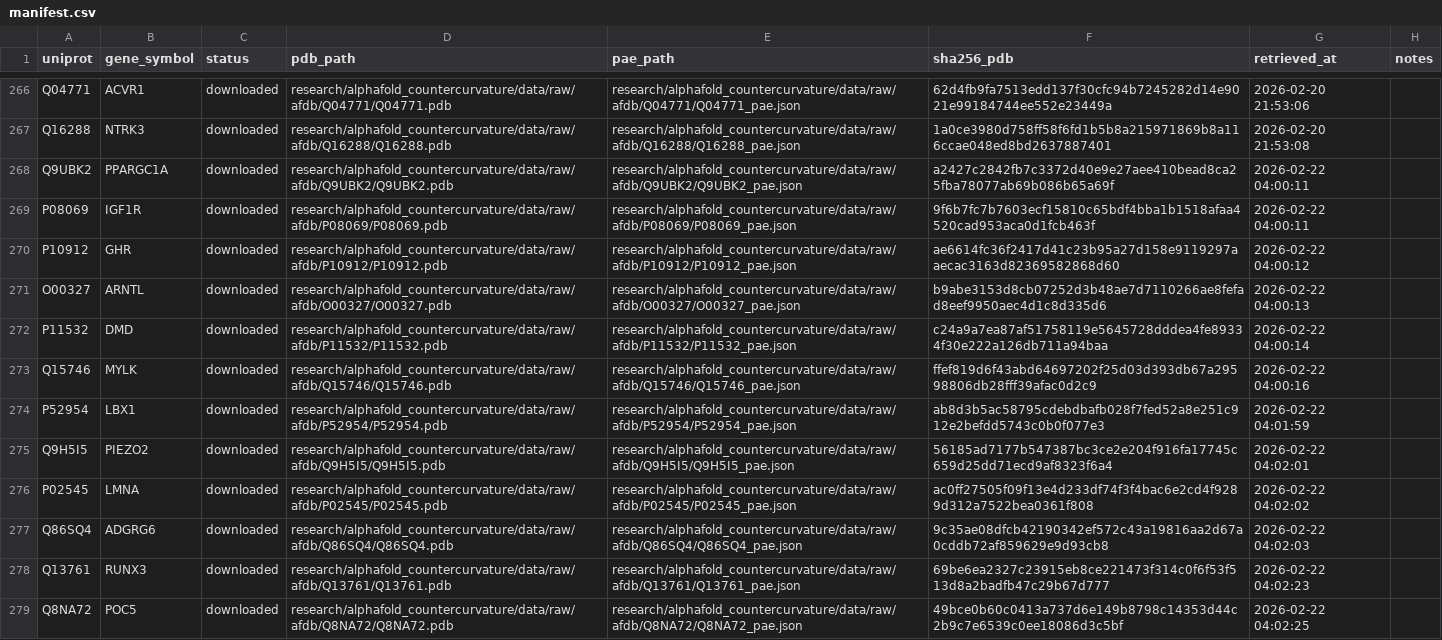
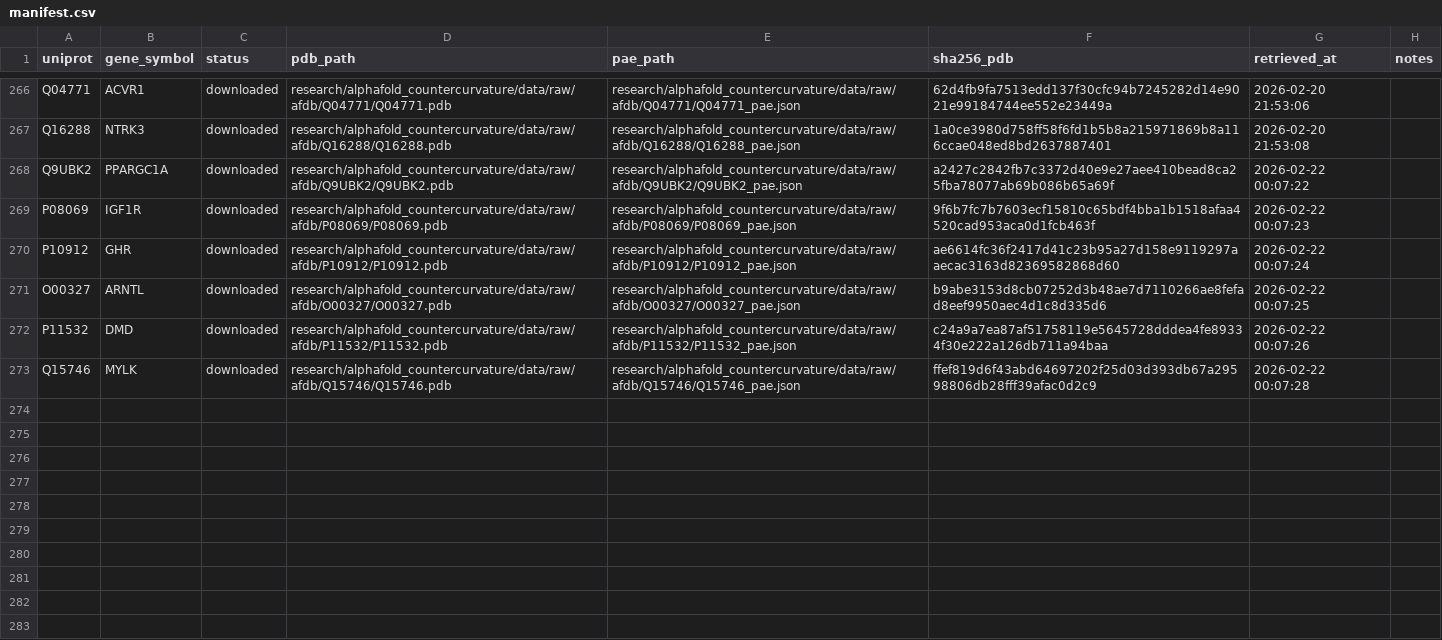
Before and after one commit to sayuj1989-ops/life, a CSV file: research/alphafold_countercurvature/data/manifest.csv, drawn as a sheet; only a part is shown, gaps mark what is left out.

```diff
--- a/research/alphafold_countercurvature/data/manifest.csv
+++ b/research/alphafold_countercurvature/data/manifest.csv
@@ -267,13 +267,7 @@ Q04771,ACVR1,downloaded,research/alphafold_countercurvature/data/raw/afdb/Q04771
 Q16288,NTRK3,downloaded,research/alphafold_countercurvature/data/raw/afdb/Q16288/Q16288.pdb,research/alphafold_countercurvature/data/raw/afdb/Q16288/Q16288_pae.json,1a0ce3980d758ff58f6fd1b5b8a215971869b8a116ccae048ed8bd2637887401,2026-02-20 21:53:08,
-Q9UBK2,PPARGC1A,downloaded,research/alphafold_countercurvature/data/raw/afdb/Q9UBK2/Q9UBK2.pdb,research/alphafold_countercurvature/data/raw/afdb/Q9UBK2/Q9UBK2_pae.json,a2427c2842fb7c3372d40e9e27aee410bead8ca25fba78077ab69b086b65a69f,2026-02-22 04:00:11,
-P08069,IGF1R,downloaded,research/alphafold_countercurvature/data/raw/afdb/P08069/P08069.pdb,research/alphafold_countercurvature/data/raw/afdb/P08069/P08069_pae.json,9f6b7fc7b7603ecf15810c65bdf4bba1b1518afaa4520cad953aca0d1fcb463f,2026-02-22 04:00:11,
-P10912,GHR,downloaded,research/alphafold_countercurvature/data/raw/afdb/P10912/P10912.pdb,research/alphafold_countercurvature/data/raw/afdb/P10912/P10912_pae.json,ae6614fc36f2417d41c23b95a27d158e9119297aaecac3163d82369582868d60,2026-02-22 04:00:12,
-O00327,ARNTL,downloaded,research/alphafold_countercurvature/data/raw/afdb/O00327/O00327.pdb,research/alphafold_countercurvature/data/raw/afdb/O00327/O00327_pae.json,b9abe3153d8cb07252d3b48ae7d7110266ae8fefad8eef9950aec4d1c8d335d6,2026-02-22 04:00:13,
-P11532,DMD,downloaded,research/alphafold_countercurvature/data/raw/afdb/P11532/P11532.pdb,research/alphafold_countercurvature/data/raw/afdb/P11532/P11532_pae.json,c24a9a7ea87af51758119e5645728dddea4fe89334f30e222a126db711a94baa,2026-02-22 04:00:14,
-Q15746,MYLK,downloaded,research/alphafold_countercurvature/data/raw/afdb/Q15746/Q15746.pdb,research/alphafold_countercurvature/data/raw/afdb/Q15746/Q15746_pae.json,ffef819d6f43abd64697202f25d03d393db67a29598806db28fff39afac0d2c9,2026-02-22 04:00:16,
-P52954,LBX1,downloaded,research/alphafold_countercurvature/data/raw/afdb/P52954/P52954.pdb,research/alphafold_countercurvature/data/raw/afdb/P52954/P52954_pae.json,ab8d3b5ac58795cdebdbafb028f7fed52a8e251c912e2befdd5743c0b0f077e3,2026-02-22 04:01:59,
-Q9H5I5,PIEZO2,downloaded,research/alphafold_countercurvature/data/raw/afdb/Q9H5I5/Q9H5I5.pdb,research/alphafold_countercurvature/data/raw/afdb/Q9H5I5/Q9H5I5_pae.json,56185ad7177b547387bc3ce2e204f916fa17745c659d25dd71ecd9af8323f6a4,2026-02-22 04:02:01,
-P02545,LMNA,downloaded,research/alphafold_countercurvature/data/raw/afdb/P02545/P02545.pdb,research/alphafold_countercurvature/data/raw/afdb/P02545/P02545_pae.json,ac0ff27505f09f13e4d233df74f3f4bac6e2cd4f9289d312a7522bea0361f808,2026-02-22 04:02:02,
-Q86SQ4,ADGRG6,downloaded,research/alphafold_countercurvature/data/raw/afdb/Q86SQ4/Q86SQ4.pdb,research/alphafold_countercurvature/data/raw/afdb/Q86SQ4/Q86SQ4_pae.json,9c35ae08dfcb42190342ef572c43a19816aa2d67a0cddb72af859629e9d93cb8,2026-02-22 04:02:03,
-Q13761,RUNX3,downloaded,research/alphafold_countercurvature/data/raw/afdb/Q13761/Q13761.pdb,research/alphafold_countercurvature/data/raw/afdb/Q13761/Q13761_pae.json,69be6ea2327c23915eb8ce221473f314c0f6f53f513d8a2badfb47c29b67d777,2026-02-22 04:02:23,
-Q8NA72,POC5,downloaded,research/alphafold_countercurvature/data/raw/afdb/Q8NA72/Q8NA72.pdb,research/alphafold_countercurvature/data/raw/afdb/Q8NA72/Q8NA72_pae.json,49bce0b60c0413a737d6e149b8798c14353d44c2b9c7e6539c0ee18086d3c5bf,2026-02-22 04:02:25,
+Q9UBK2,PPARGC1A,downloaded,research/alphafold_countercurvature/data/raw/afdb/Q9UBK2/Q9UBK2.pdb,research/alphafold_countercurvature/data/raw/afdb/Q9UBK2/Q9UBK2_pae.json,a2427c2842fb7c3372d40e9e27aee410bead8ca25fba78077ab69b086b65a69f,2026-02-22 00:07:22,
+P08069,IGF1R,downloaded,research/alphafold_countercurvature/data/raw/afdb/P08069/P08069.pdb,research/alphafold_countercurvature/data/raw/afdb/P08069/P08069_pae.json,9f6b7fc7b7603ecf15810c65bdf4bba1b1518afaa4520cad953aca0d1fcb463f,2026-02-22 00:07:23,
+P10912,GHR,downloaded,research/alphafold_countercurvature/data/raw/afdb/P10912/P10912.pdb,research/alphafold_countercurvature/data/raw/afdb/P10912/P10912_pae.json,ae6614fc36f2417d41c23b95a27d158e9119297aaecac3163d82369582868d60,2026-02-22 00:07:24,
+O00327,ARNTL,downloaded,research/alphafold_countercurvature/data/raw/afdb/O00327/O00327.pdb,research/alphafold_countercurvature/data/raw/afdb/O00327/O00327_pae.json,b9abe3153d8cb07252d3b48ae7d7110266ae8fefad8eef9950aec4d1c8d335d6,2026-02-22 00:07:25,
+P11532,DMD,downloaded,research/alphafold_countercurvature/data/raw/afdb/P11532/P11532.pdb,research/alphafold_countercurvature/data/raw/afdb/P11532/P11532_pae.json,c24a9a7ea87af51758119e5645728dddea4fe89334f30e222a126db711a94baa,2026-02-22 00:07:26,
+Q15746,MYLK,downloaded,research/alphafold_countercurvature/data/raw/afdb/Q15746/Q15746.pdb,research/alphafold_countercurvature/data/raw/afdb/Q15746/Q15746_pae.json,ffef819d6f43abd64697202f25d03d393db67a29598806db28fff39afac0d2c9,2026-02-22 00:07:28,
```
Also changed, not shown: research/alphafold_countercurvature/outputs/afcc/2026-02-22/metrics.csv, 1 other file.
